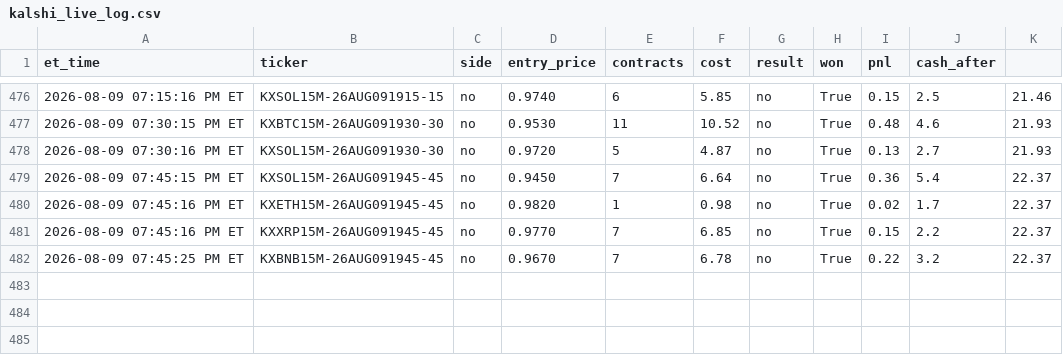
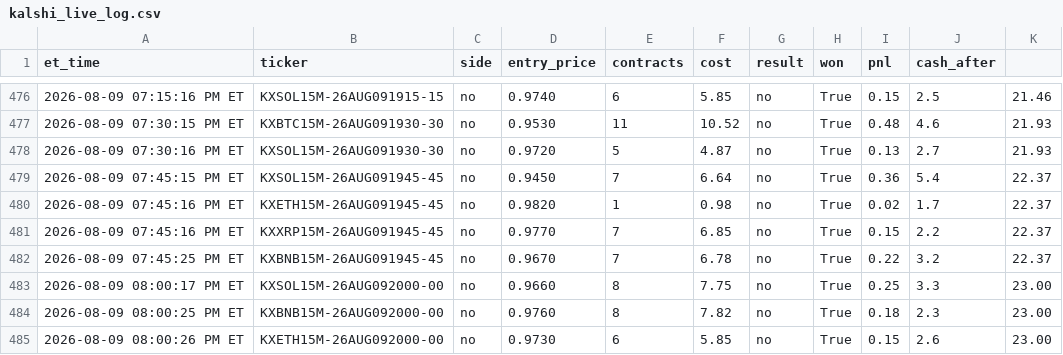
Before and after one commit to nitinjakka/nitinjakka, a CSV file: kalshi_live_log.csv, drawn as a sheet; only a part is shown, gaps mark what is left out; the diff names each change by its address in the sheet, - before the commit and + after, or states it on an @@ line.

Commit message:
live logs 2026-08-10T00:00

```diff
--- a/kalshi_live_log.csv
+++ b/kalshi_live_log.csv
+row 483: 2026-08-09 08:00:17 PM ET | KXSOL15M-26AUG092000-00 | no | 0.9660 | 8 | 7.75 | no | True | 0.25 | 3.3 | 23.00
+row 484: 2026-08-09 08:00:25 PM ET | KXBNB15M-26AUG092000-00 | no | 0.9760 | 8 | 7.82 | no | True | 0.18 | 2.3 | 23.00
+row 485: 2026-08-09 08:00:26 PM ET | KXETH15M-26AUG092000-00 | no | 0.9730 | 6 | 5.85 | no | True | 0.15 | 2.6 | 23.00
```
Also changed, not shown: kalshi_paper_log.csv, 4 other files.
